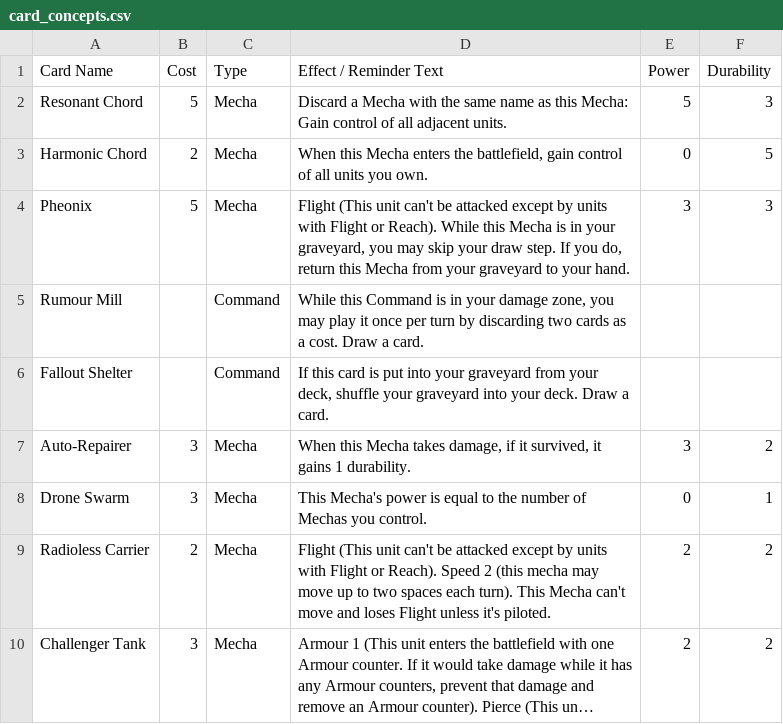
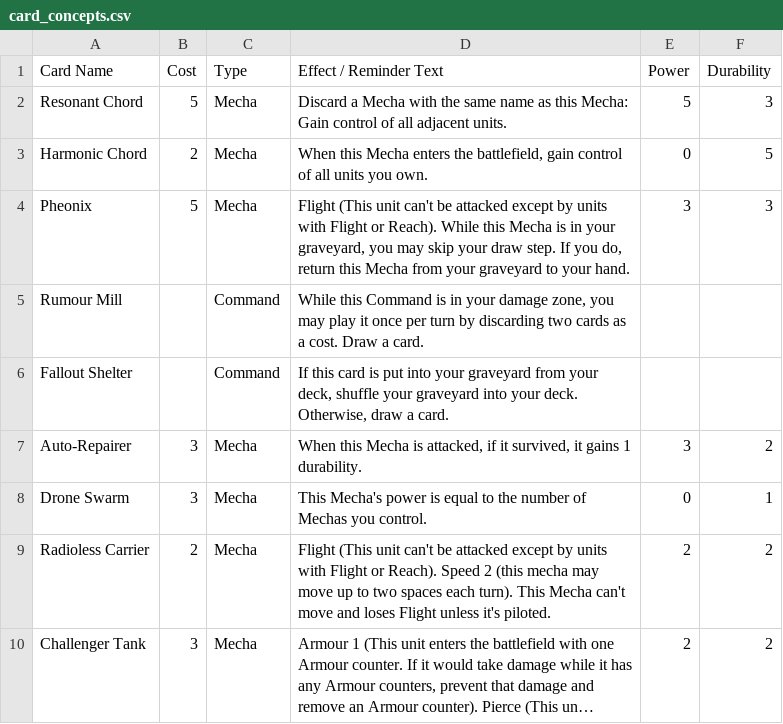
Before and after one commit to krgamestudios/mechaimmensewarfare.com, a CSV file: public_html/card_concepts.csv, drawn as a sheet; long unchanged cells end in ….

```diff
--- a/public_html/card_concepts.csv
+++ b/public_html/card_concepts.csv
@@ -5,4 +5,4 @@ Pheonix;5;Mecha;Flight (This unit can't be attacked except by units with Flight
 Rumour Mill;;Command;While this Command is in your damage zone, you may play it once per turn by discarding two cards as a cost. Draw a card.;;
-Fallout Shelter;;Command;If this card is put into your graveyard from your deck, shuffle your graveyard into your deck. Draw a card.;;
-Auto-Repairer;3;Mecha;When this Mecha takes damage, if it survived, it gains 1 durability.;3;2
+Fallout Shelter;;Command;If this card is put into your graveyard from your deck, shuffle your graveyard into your deck. Otherwise, draw a card.;;
+Auto-Repairer;3;Mecha;When this Mecha is attacked, if it survived, it gains 1 durability.;3;2
 Drone Swarm;3;Mecha;This Mecha's power is equal to the number of Mechas you control.;0;1
```
Also changed, not shown: 1 other file.
